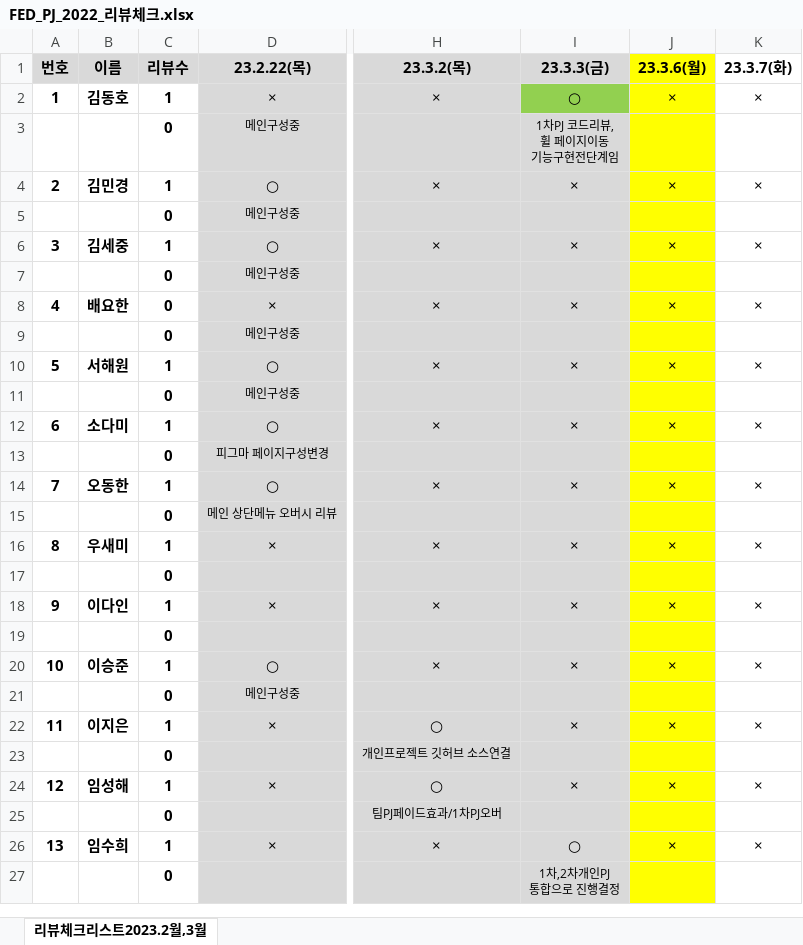
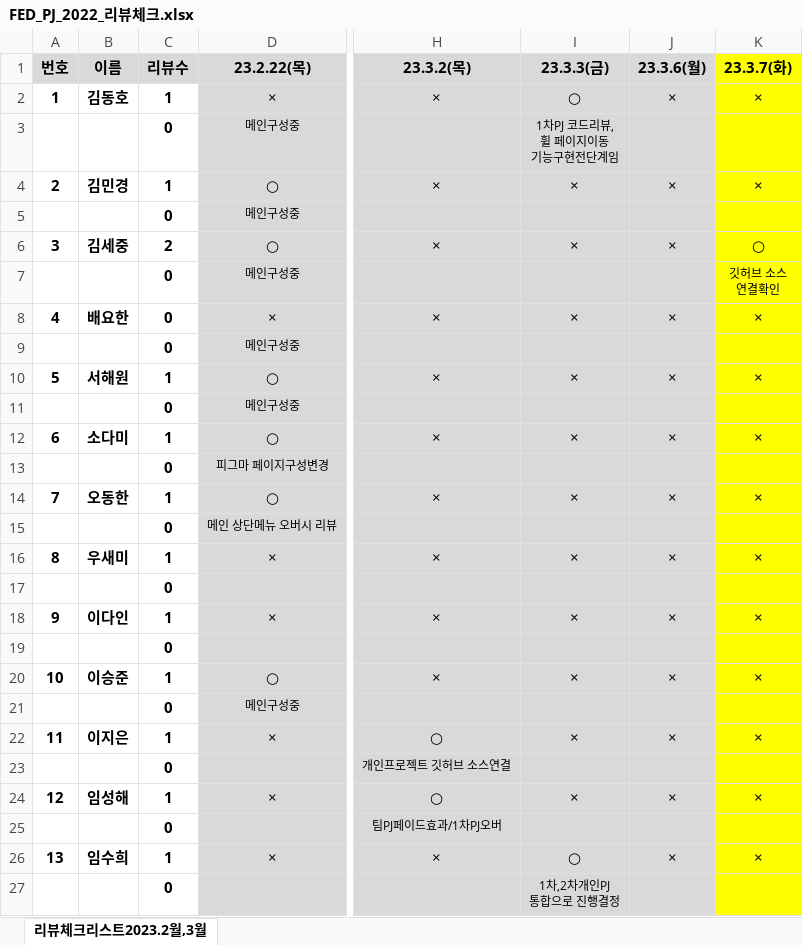
Before and after one commit to tombap8/FED-PJ-2022-tom, an Excel workbook: 000.커리큐럼/프로젝트관리/FED_PJ_2022_리뷰체크.xlsx, sheet 리뷰체크리스트2023.2월,3월, drawn as a sheet; only a part is shown, gaps mark what is left out; values as stored, in another font and other column widths than the file's, no borders; ↵ is a line break in a cell; the diff covers the shown part only; the diff names each change by its address in the sheet, - before the commit and + after, or states it on an @@ line.

Commit message:
Update FED_PJ_2022_리뷰체크.xlsx

```diff
--- a/000.커리큐럼/프로젝트관리/FED_PJ_2022_리뷰체크.xlsx (sheet 리뷰체크리스트2023.2월,3월)
+++ b/000.커리큐럼/프로젝트관리/FED_PJ_2022_리뷰체크.xlsx (sheet 리뷰체크리스트2023.2월,3월)
-J1:J27 fill: #FFFF00
+J1:J27 fill: #D9D9D9
-K1:K27 fill: none
+K1:K27 fill: #FFFF00
-I2 fill: #92D050
+I2 fill: #D9D9D9
-C6 (리뷰수): 1
+C6 (리뷰수): 2
-K6 (23.3.7(화)): ×
+K6 (23.3.7(화)): ○
-K7 (23.3.7(화)): (empty)
+K7 (23.3.7(화)): 깃허브 소스 ↵ 연결확인
```
Also changed, not shown: 14 edited cells and cell formats elsewhere in this sheet.
